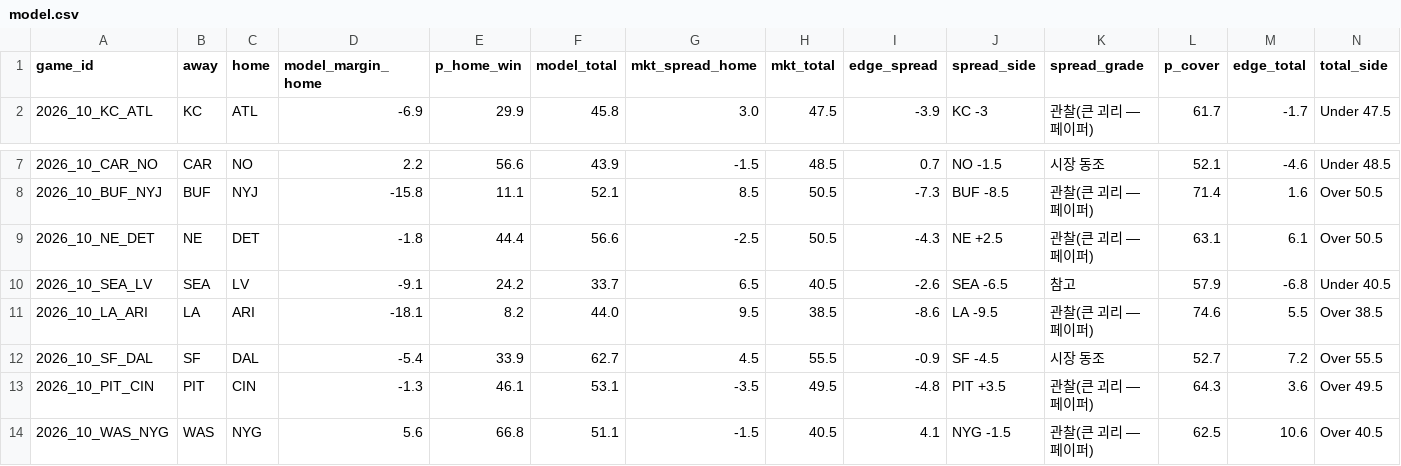
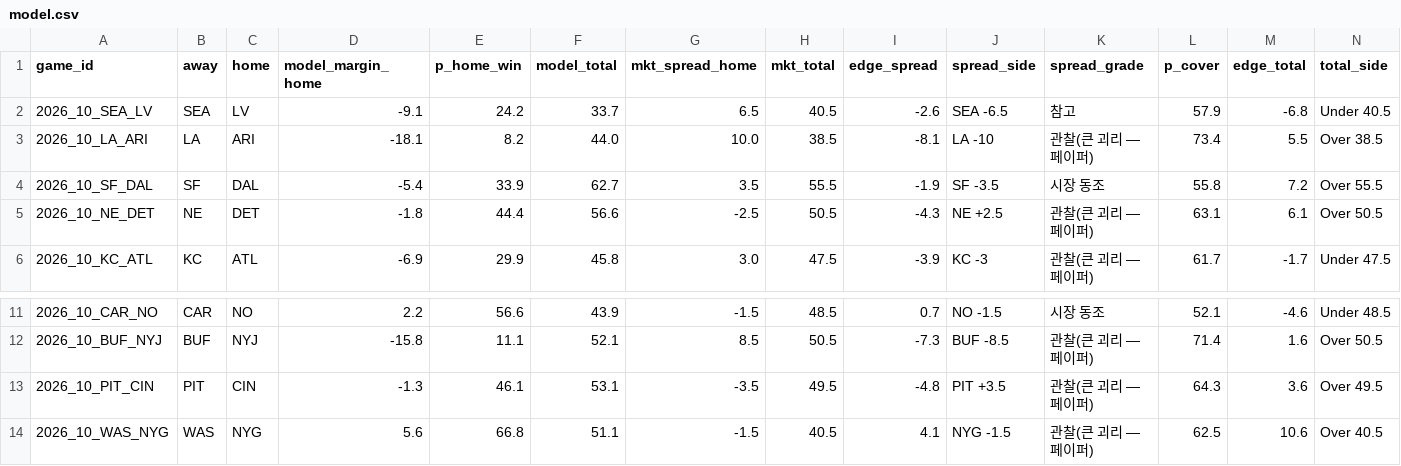
Before and after one commit to hyongdopaulyoon-sketch/hyongdopaulyoon-sketch-nfl-weekly, a CSV file: data/2026-w10/model.csv, drawn as a sheet; only a part is shown, gaps mark what is left out; removed rows and columns are numbered as before the commit, all else as after; rows hold the shown columns only; the diff names each change by its address in the sheet, - before the commit and + after, or states it on an @@ line.

```diff
--- a/data/2026-w10/model.csv
+++ b/data/2026-w10/model.csv
@@ row 10 moved to row 2: 2026_10_SEA_LV @@
+row 3: 2026_10_LA_ARI | LA | ARI | -18.1 | 8.2 | 44.0 | 10.0 | 38.5 | -8.1 | LA -10 | 관찰(큰 괴리 — 페이퍼) | 73.4 | 5.5 | Over 38.5
+row 4: 2026_10_SF_DAL | SF | DAL | -5.4 | 33.9 | 62.7 | 3.5 | 55.5 | -1.9 | SF -3.5 | 시장 동조 | 55.8 | 7.2 | Over 55.5
@@ row 9 moved to row 5: 2026_10_NE_DET @@
-row 11: 2026_10_LA_ARI | LA | ARI | -18.1 | 8.2 | 44.0 | 9.5 | 38.5 | -8.6 | LA -9.5 | 관찰(큰 괴리 — 페이퍼) | 74.6 | 5.5 | Over 38.5
-row 12: 2026_10_SF_DAL | SF | DAL | -5.4 | 33.9 | 62.7 | 4.5 | 55.5 | -0.9 | SF -4.5 | 시장 동조 | 52.7 | 7.2 | Over 55.5
```
Also changed, not shown: data/2026-w10/games.csv, data/2026-w10/inactives.csv, 27 other files.
